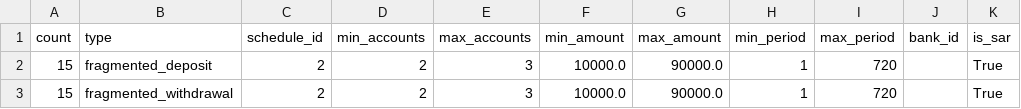
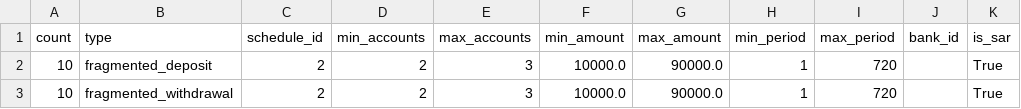
Before and after one commit to ismael-ds-correia/AMLSim, a CSV file: paramFiles/100/alertPatterns.csv, drawn as a sheet.

```diff
--- a/paramFiles/100/alertPatterns.csv
+++ b/paramFiles/100/alertPatterns.csv
@@ -1,3 +1,3 @@
 count,type,schedule_id,min_accounts,max_accounts,min_amount,max_amount,min_period,max_period,bank_id,is_sar
-15,fragmented_deposit,2,2,3,10000.0,90000.0,1,720,,True
-15,fragmented_withdrawal,2,2,3,10000.0,90000.0,1,720,,True
+10,fragmented_deposit,2,2,3,10000.0,90000.0,1,720,,True
+10,fragmented_withdrawal,2,2,3,10000.0,90000.0,1,720,,True
```
Also changed, not shown: 11 other files.
